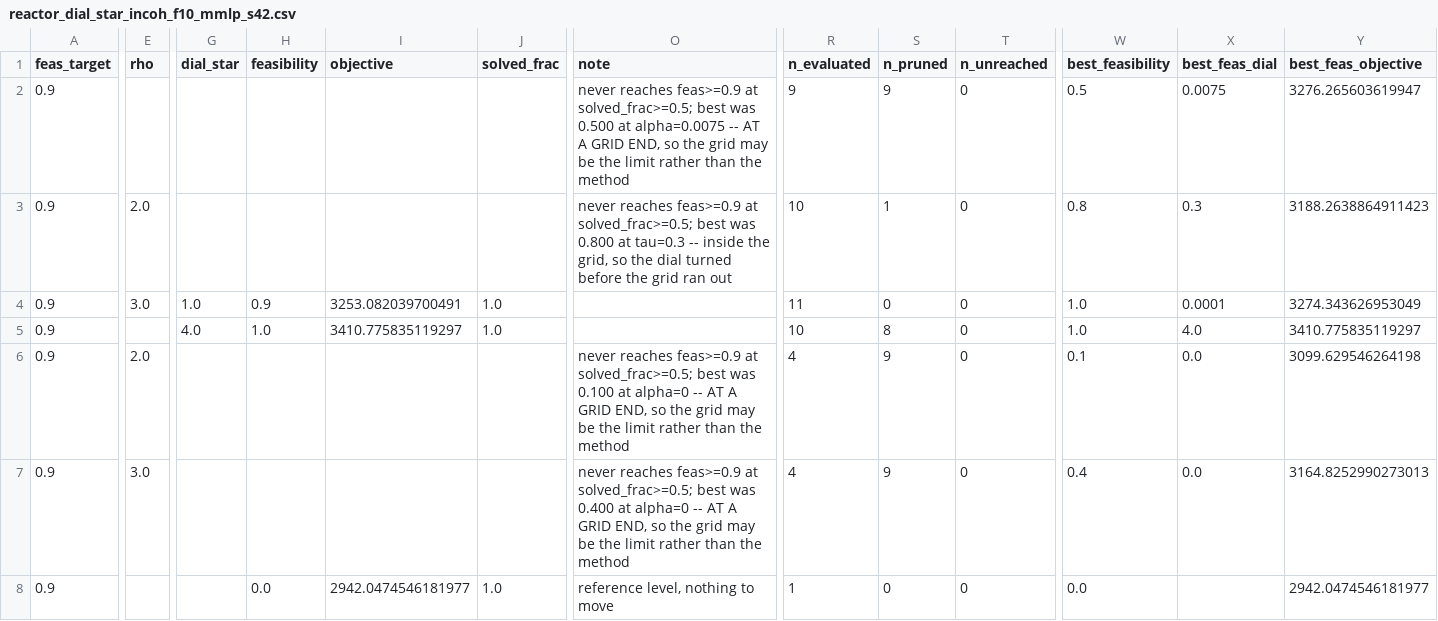
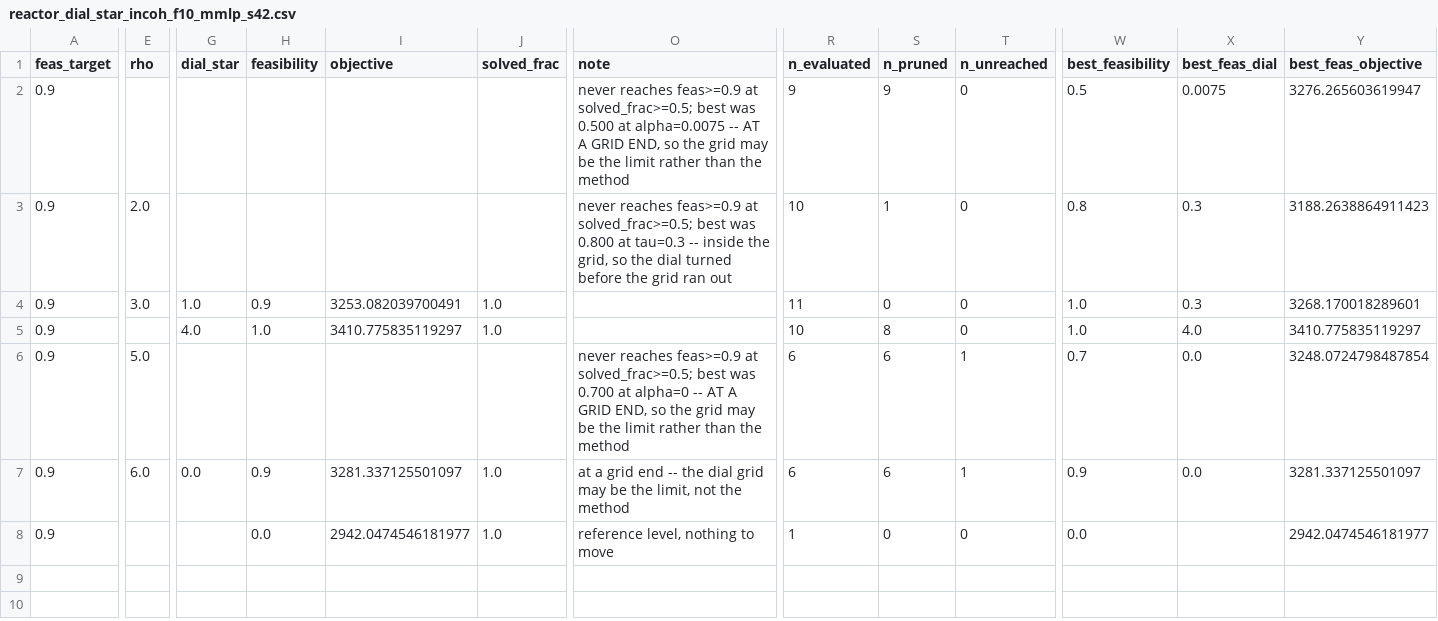
Before and after one commit to josephine-situ/robust-cl, a CSV file: results/rho_sweep/reactor_dial_star_incoh_f10_mmlp_s42.csv, drawn as a sheet; only a part is shown, gaps mark what is left out; the diff covers the shown part only; the diff names each change by its address in the sheet, - before the commit and + after, or states it on an @@ line.

```diff
--- a/results/rho_sweep/reactor_dial_star_incoh_f10_mmlp_s42.csv
+++ b/results/rho_sweep/reactor_dial_star_incoh_f10_mmlp_s42.csv
-X4 (best_feas_dial): 0.0001
+X4 (best_feas_dial): 0.3
-Y4 (best_feas_objective): 3274.343626953049
+Y4 (best_feas_objective): 3268.170018289601
-E6 (rho): 2.0
+E6 (rho): 5.0
-O6 (note): …best was 0.100 at alpha=0…
+O6 (note): …best was 0.700 at alpha=0…
-R6:R7 (n_evaluated): 4
+R6:R7 (n_evaluated): 6
-S6:S7 (n_pruned): 9
+S6:S7 (n_pruned): 6
-T6:T7 (n_unreached): 0
+T6:T7 (n_unreached): 1
-W6 (best_feasibility): 0.1
+W6 (best_feasibility): 0.7
-Y6 (best_feas_objective): 3099.629546264198
+Y6 (best_feas_objective): 3248.0724798487854
-E7 (rho): 3.0
+E7 (rho): 6.0
-G7 (dial_star): (empty)
+G7 (dial_star): 0.0
-H7 (feasibility): (empty)
+H7 (feasibility): 0.9
-I7 (objective): (empty)
+I7 (objective): 3281.337125501097
-J7 (solved_frac): (empty)
+J7 (solved_frac): 1.0
-O7 (note): never reaches feas>=0.9 at solved_frac>=0.5; best was 0.400 at alpha=0 -- AT A GRID END, so the grid may be the limit rather than the method
+O7 (note): at a grid end -- the dial grid may be the limit, not the method
-W7 (best_feasibility): 0.4
+W7 (best_feasibility): 0.9
-Y7 (best_feas_objective): 3164.8252990273013
+Y7 (best_feas_objective): 3281.337125501097
```
Also changed, not shown: 3 edited cells elsewhere in this file, results/rho_sweep/reactor_dial_curve_incoh_f10_mmlp_s42.csv, results/rho_sweep/reactor_dial_scores_incoh_f10_mmlp_s42.csv, 4 other files.
